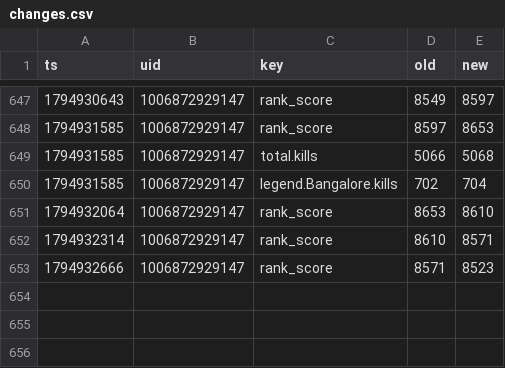
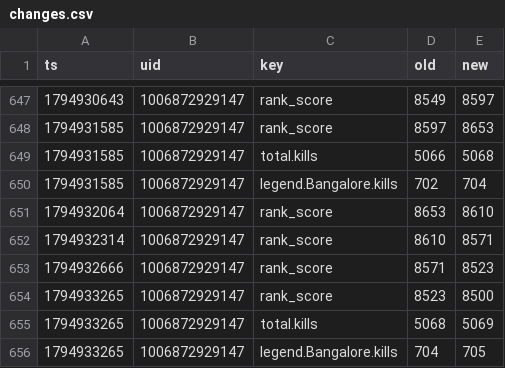
Before and after one commit to lukeapples/apex-tracker, a CSV file: changes.csv, drawn as a sheet; only a part is shown, gaps mark what is left out; the diff names each change by its address in the sheet, - before the commit and + after, or states it on an @@ line.

```diff
--- a/changes.csv
+++ b/changes.csv
+row 654: 1794933265 | 1006872929147 | rank_score | 8523 | 8500
+row 655: 1794933265 | 1006872929147 | total.kills | 5068 | 5069
+row 656: 1794933265 | 1006872929147 | legend.Bangalore.kills | 704 | 705
```
Also changed, not shown: 1 other file.
